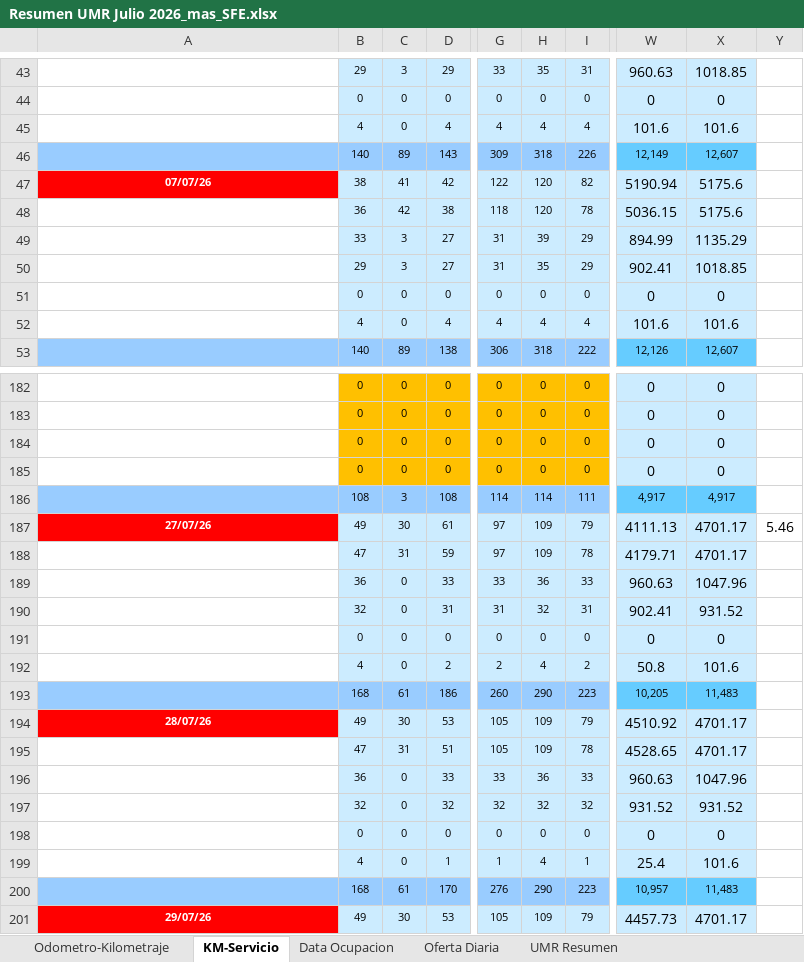
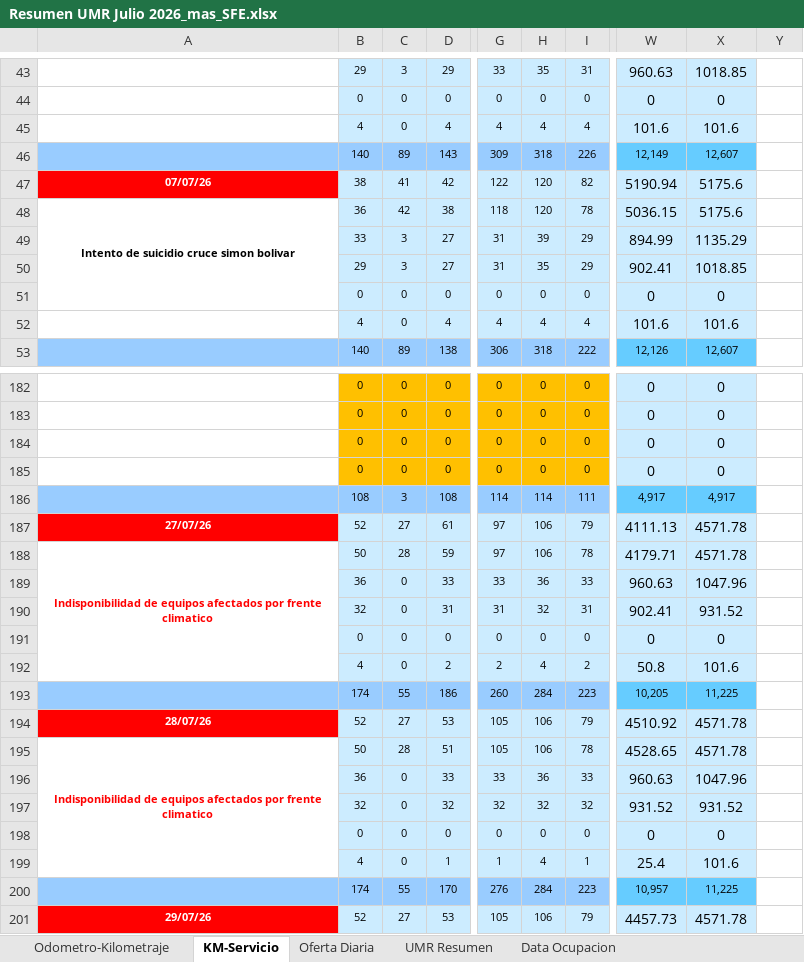
Before and after one commit to antoniorra1983-ops/Datos-Operacionales, an Excel workbook: data/umr/Resumen UMR Julio 2026_mas_SFE.xlsx, sheet KM-Servicio, drawn as a sheet; only a part is shown, gaps mark what is left out; values as stored, in another font and other column widths than the file's, no borders; conditional formats not drawn; the diff covers the shown part only; the diff names each change by its address in the sheet, - before the commit and + after, or states it on an @@ line.

```diff
--- a/data/umr/Resumen UMR Julio 2026_mas_SFE.xlsx (sheet KM-Servicio)
+++ b/data/umr/Resumen UMR Julio 2026_mas_SFE.xlsx (sheet KM-Servicio)
@@ sheet tab order changed: Odometro-Kilometraje | KM-Servicio | Oferta Diaria | UMR Resumen | Data Ocupacion @@
-A48: (empty)
+A48: Intento de suicidio cruce simon bolivar
+A48:A51 merged
-B187: 49
+B187: 52
-C187: 30
+C187: 27
-H187:H188: 109
+H187:H188: 106
-X187:X188: 4701.17
+X187:X188: 4571.78
-Y187: 5.46
+Y187: (empty)
-A188: (empty)
+A188: Indisponibilidad de equipos afectados por frente climatico
+A188:A192 merged
-B188: 47
+B188: 50
-C188: 31
+C188: 28
-B193: 168
+B193: 174
-C193: 61
+C193: 55
-H193: 290
+H193: 284
-X193: 11,483
+X193: 11,225
-B194: 49
+B194: 52
-C194: 30
+C194: 27
-H194:H195: 109
+H194:H195: 106
-X194:X195: 4701.17
+X194:X195: 4571.78
-A195: (empty)
+A195: Indisponibilidad de equipos afectados por frente climatico
+A195:A199 merged
-B195: 47
+B195: 50
-C195: 31
+C195: 28
-B200: 168
+B200: 174
-C200: 61
+C200: 55
-H200: 290
+H200: 284
-X200: 11,483
+X200: 11,225
-B201: 49
+B201: 52
-C201: 30
+C201: 27
-H201: 109
+H201: 106
-X201: 4701.17
+X201: 4571.78
```
Also changed, not shown: 193 edited cells and merged cells elsewhere in this sheet, sheet UMR Resumen, sheet Oferta Diaria, formulas that keep their value, hidden cells, 1 other file.
